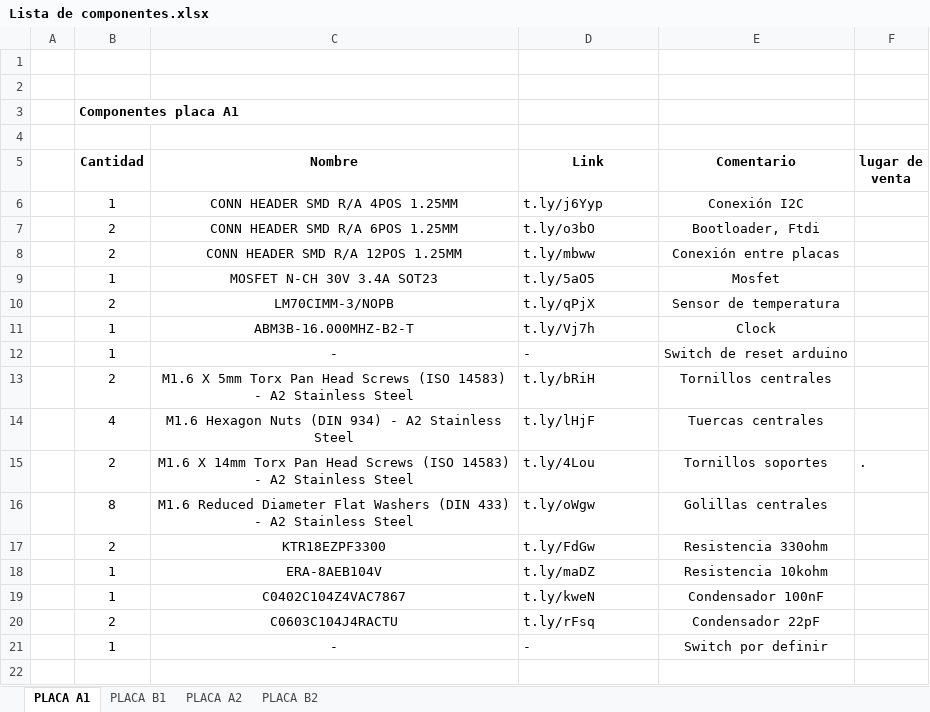
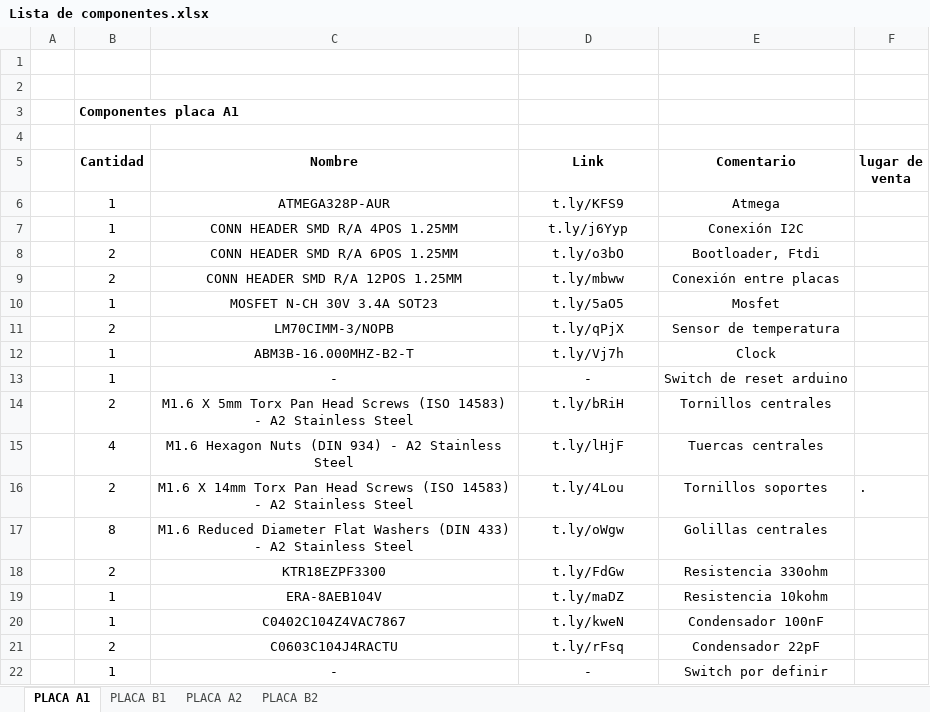
Before and after one commit to spel-uchile/DeploymentSystem-EL, an Excel workbook: Electronic/Lista de componentes.xlsx, sheet PLACA A1, drawn as a sheet; values as stored, in another font and other column widths than the file's, no borders; addresses are those after the commit; the diff names each change by its address in the sheet, - before the commit and + after, or states it on an @@ line.

Commit message:
Ensamblaje placa

```diff
--- a/Electronic/Lista de componentes.xlsx (sheet PLACA A1)
+++ b/Electronic/Lista de componentes.xlsx (sheet PLACA A1)
+row 6:  | 1 | ATMEGA328P-AUR | t.ly/KFS9 | Atmega
-D7:D22 alignment: left
+D7:D22 alignment: center
```
Also changed, not shown: sheet PLACA A2, sheet PLACA B1, sheet PLACA B2, 29 other files.
